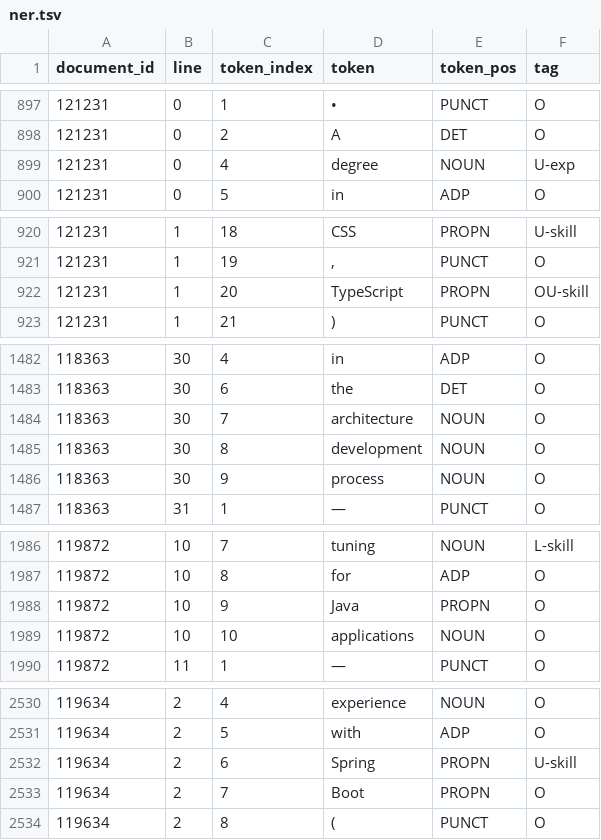
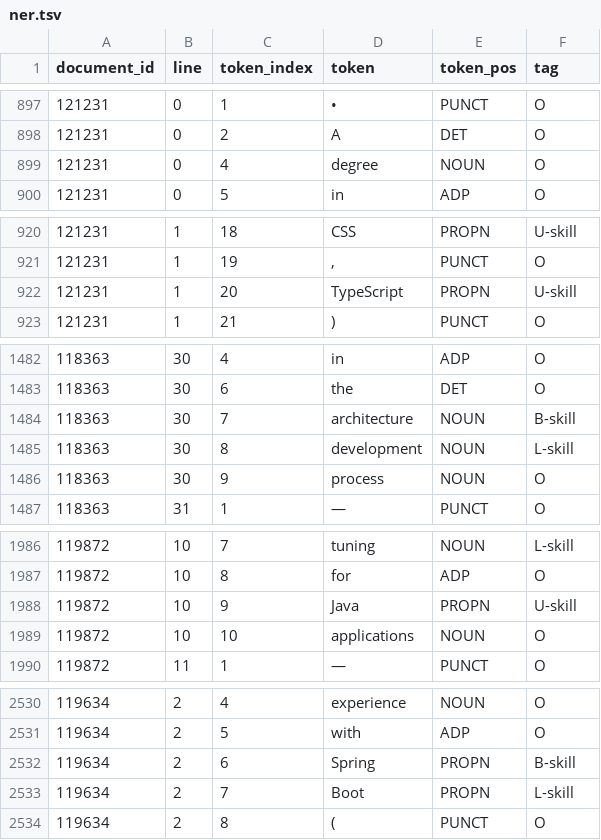
Before and after one commit to DomnenkoB/NER2, a TSV file: Data/ner.tsv, drawn as a sheet; only a part is shown, gaps mark what is left out; the diff covers the shown part only.

```diff
--- a/Data/ner.tsv
+++ b/Data/ner.tsv
@@ -898,3 +898,3 @@ document_id	line	token_index	token	token_pos	tag
 121231	0	2	A	DET	O
-121231	0	4	degree	NOUN	U-exp
+121231	0	4	degree	NOUN	O
 121231	0	5	in	ADP	O
@@ -921,3 +921,3 @@ document_id	line	token_index	token	token_pos	tag
 121231	1	19	","	PUNCT	O
-121231	1	20	TypeScript	PROPN	OU-skill
+121231	1	20	TypeScript	PROPN	U-skill
 121231	1	21	)	PUNCT	O
@@ -1483,4 +1483,4 @@ document_id	line	token_index	token	token_pos	tag
 118363	30	6	the	DET	O
-118363	30	7	architecture	NOUN	O
-118363	30	8	development	NOUN	O
+118363	30	7	architecture	NOUN	B-skill
+118363	30	8	development	NOUN	L-skill
 118363	30	9	process	NOUN	O
@@ -1987,3 +1987,3 @@ document_id	line	token_index	token	token_pos	tag
 119872	10	8	for	ADP	O
-119872	10	9	Java	PROPN	O
+119872	10	9	Java	PROPN	U-skill
 119872	10	10	applications	NOUN	O
@@ -2531,4 +2531,4 @@ document_id	line	token_index	token	token_pos	tag
 119634	2	5	with	ADP	O
-119634	2	6	Spring	PROPN	U-skill
-119634	2	7	Boot	PROPN	O
+119634	2	6	Spring	PROPN	B-skill
+119634	2	7	Boot	PROPN	L-skill
 119634	2	8	(	PUNCT	O
```
Also changed, not shown: 22 edited cells elsewhere in this file, 1 other file.
